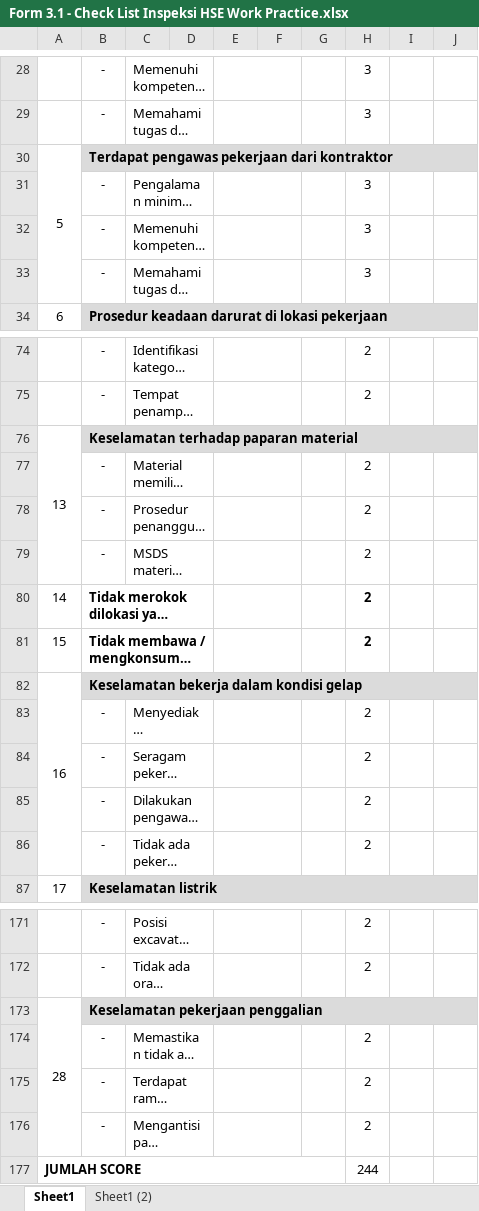
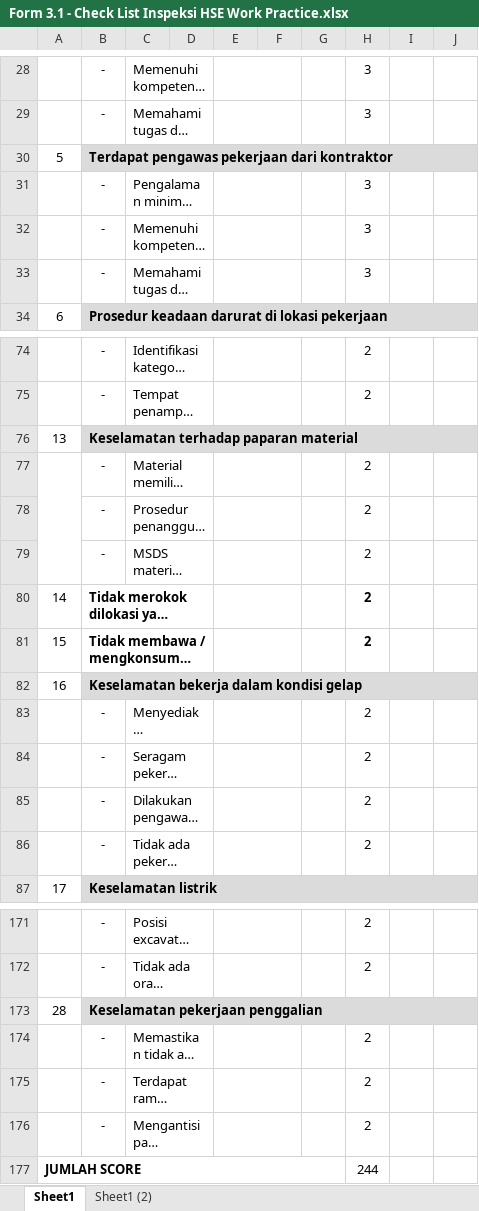
Before and after one commit to susantohenri/ecsms, an Excel workbook: excels/Form 3.1 - Check List Inspeksi HSE Work Practice.xlsx, sheet Sheet1, drawn as a sheet; only a part is shown, gaps mark what is left out; long unchanged cells end in …; values as stored, in another font and other column widths than the file's, no borders; charts and pictures not drawn; removed rows and columns are numbered as before the commit, all else as after; the diff covers the shown part only; the diff names each change by its address in the sheet, - before the commit and + after, or states it on an @@ line.

```diff
--- a/excels/Form 3.1 - Check List Inspeksi HSE Work Practice.xlsx (sheet Sheet1)
+++ b/excels/Form 3.1 - Check List Inspeksi HSE Work Practice.xlsx (sheet Sheet1)
-A30:A33 merged
-A76:A79 merged
+A77:A79 merged
-A82:A86 merged
-A173:A176 merged
```
Also changed, not shown: 2 added rows, 2 removed rows, 3 edited cells, cell formats and merged cells elsewhere in this sheet, charts or pictures, excels/Form 3.2 - WIP - Check List Inspeksi Penerapan Program HSE.xlsx, 3 other files.
